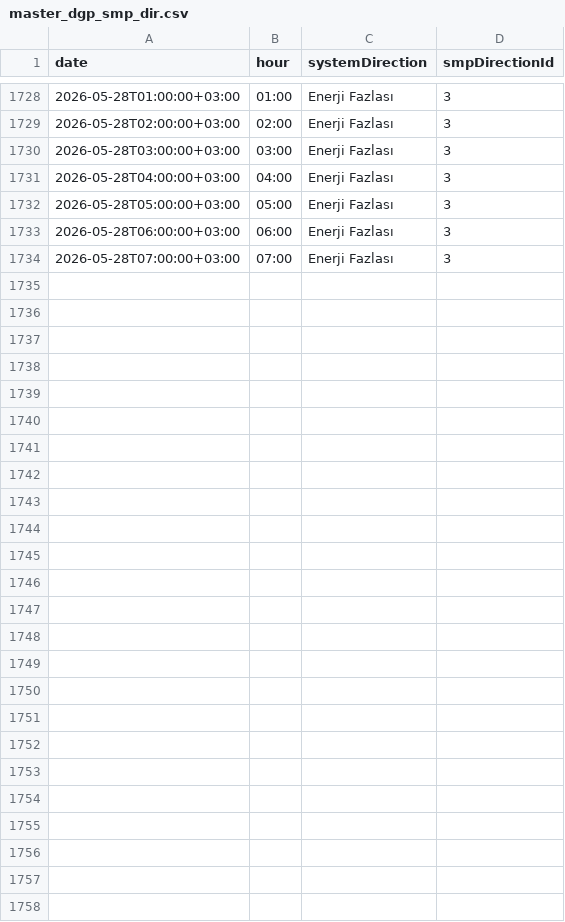
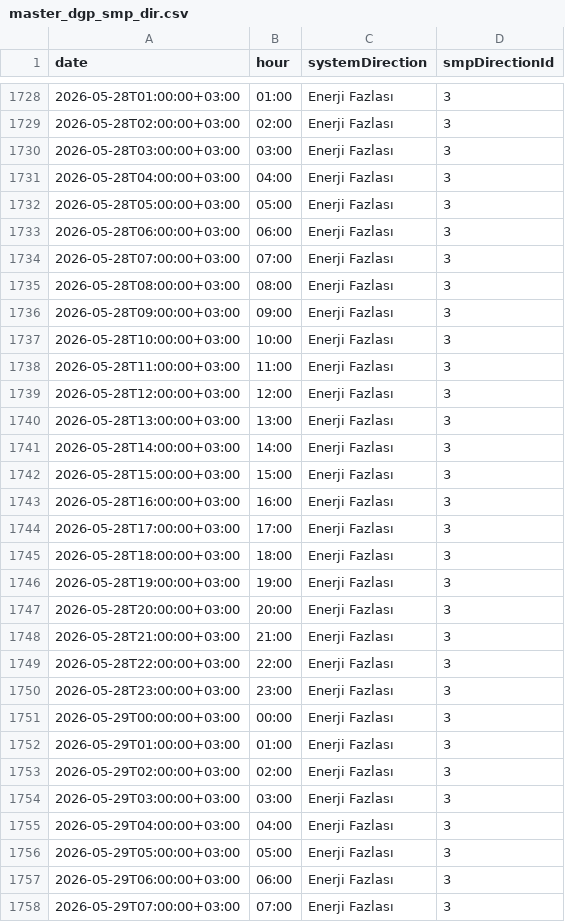
Before and after one commit to BRSTKL/turkey-power-trading, a CSV file: data/processed/master_dgp_smp_dir.csv, drawn as a sheet; only a part is shown, gaps mark what is left out; the diff names each change by its address in the sheet, - before the commit and + after, or states it on an @@ line.

```diff
--- a/data/processed/master_dgp_smp_dir.csv
+++ b/data/processed/master_dgp_smp_dir.csv
+row 1735: 2026-05-28T08:00:00+03:00 | 08:00 | Enerji Fazlası | 3
+row 1736: 2026-05-28T09:00:00+03:00 | 09:00 | Enerji Fazlası | 3
+row 1737: 2026-05-28T10:00:00+03:00 | 10:00 | Enerji Fazlası | 3
+row 1738: 2026-05-28T11:00:00+03:00 | 11:00 | Enerji Fazlası | 3
+row 1739: 2026-05-28T12:00:00+03:00 | 12:00 | Enerji Fazlası | 3
+row 1740: 2026-05-28T13:00:00+03:00 | 13:00 | Enerji Fazlası | 3
+row 1741: 2026-05-28T14:00:00+03:00 | 14:00 | Enerji Fazlası | 3
+row 1742: 2026-05-28T15:00:00+03:00 | 15:00 | Enerji Fazlası | 3
+row 1743: 2026-05-28T16:00:00+03:00 | 16:00 | Enerji Fazlası | 3
+row 1744: 2026-05-28T17:00:00+03:00 | 17:00 | Enerji Fazlası | 3
+row 1745: 2026-05-28T18:00:00+03:00 | 18:00 | Enerji Fazlası | 3
+row 1746: 2026-05-28T19:00:00+03:00 | 19:00 | Enerji Fazlası | 3
+row 1747: 2026-05-28T20:00:00+03:00 | 20:00 | Enerji Fazlası | 3
+row 1748: 2026-05-28T21:00:00+03:00 | 21:00 | Enerji Fazlası | 3
+row 1749: 2026-05-28T22:00:00+03:00 | 22:00 | Enerji Fazlası | 3
+row 1750: 2026-05-28T23:00:00+03:00 | 23:00 | Enerji Fazlası | 3
+row 1751: 2026-05-29T00:00:00+03:00 | 00:00 | Enerji Fazlası | 3
+row 1752: 2026-05-29T01:00:00+03:00 | 01:00 | Enerji Fazlası | 3
+row 1753: 2026-05-29T02:00:00+03:00 | 02:00 | Enerji Fazlası | 3
+row 1754: 2026-05-29T03:00:00+03:00 | 03:00 | Enerji Fazlası | 3
+row 1755: 2026-05-29T04:00:00+03:00 | 04:00 | Enerji Fazlası | 3
+row 1756: 2026-05-29T05:00:00+03:00 | 05:00 | Enerji Fazlası | 3
+row 1757: 2026-05-29T06:00:00+03:00 | 06:00 | Enerji Fazlası | 3
+row 1758: 2026-05-29T07:00:00+03:00 | 07:00 | Enerji Fazlası | 3
```
Also changed, not shown: data/processed/master_bpm_down.csv, data/processed/master_bpm_up.csv, 6 other files.
